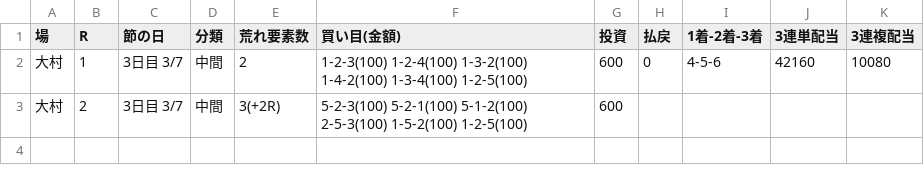
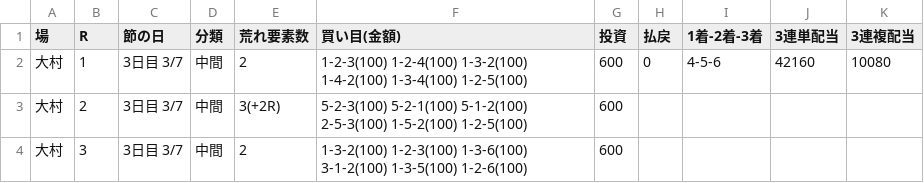
Before and after one commit to 777peipeipei-cmd/777reposi, a TSV file: notes/picks/20261121_omura.tsv, drawn as a sheet; the diff names each change by its address in the sheet, - before the commit and + after, or states it on an @@ line.

```diff
--- a/notes/picks/20261121_omura.tsv
+++ b/notes/picks/20261121_omura.tsv
+row 4: 大村 | 3 | 3日目 3/7 | 中間 | 2 | 1-3-2(100) 1-2-3(100) 1-3-6(100) 3-1-2(100) 1-3-5(100) 1-2-6(100) | 600
```
